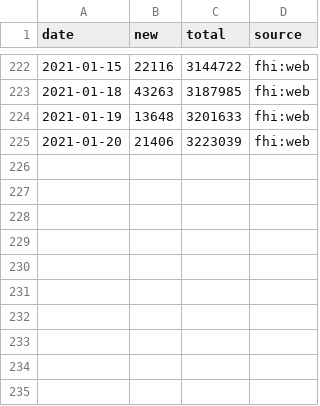
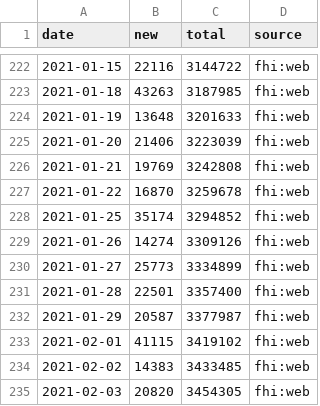
Before and after one commit to frefrik/covid19norge-api, a CSV file: data/tested.csv, drawn as a sheet; only a part is shown, gaps mark what is left out; the diff names each change by its address in the sheet, - before the commit and + after, or states it on an @@ line.

```diff
--- a/data/tested.csv
+++ b/data/tested.csv
+row 226: 2021-01-21 | 19769 | 3242808 | fhi:web
+row 227: 2021-01-22 | 16870 | 3259678 | fhi:web
+row 228: 2021-01-25 | 35174 | 3294852 | fhi:web
+row 229: 2021-01-26 | 14274 | 3309126 | fhi:web
+row 230: 2021-01-27 | 25773 | 3334899 | fhi:web
+row 231: 2021-01-28 | 22501 | 3357400 | fhi:web
+row 232: 2021-01-29 | 20587 | 3377987 | fhi:web
+row 233: 2021-02-01 | 41115 | 3419102 | fhi:web
+row 234: 2021-02-02 | 14383 | 3433485 | fhi:web
+row 235: 2021-02-03 | 20820 | 3454305 | fhi:web
```
Also changed, not shown: data/confirmed.csv, data/dead.csv, 14 other files.
